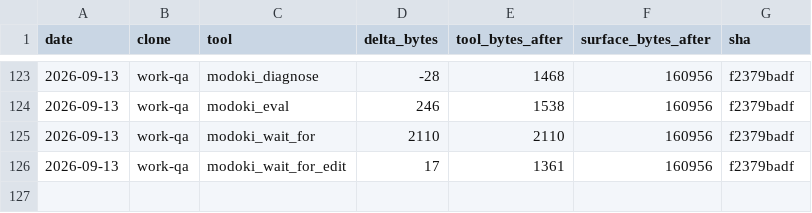
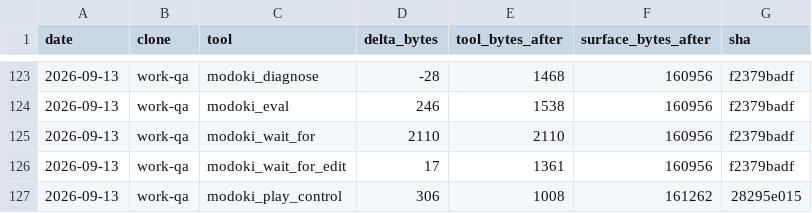
Before and after one commit to lsgmasa33/modoki-engine, a CSV file: engine/tools/modoki-mcp/ledger/work-qa.csv, drawn as a sheet; only a part is shown, gaps mark what is left out; the diff names each change by its address in the sheet, - before the commit and + after, or states it on an @@ line.

```diff
--- a/engine/tools/modoki-mcp/ledger/work-qa.csv
+++ b/engine/tools/modoki-mcp/ledger/work-qa.csv
+row 127: 2026-09-13 | work-qa | modoki_play_control | 306 | 1008 | 161262 | 28295e015
```
Also changed, not shown: 41 other files.
